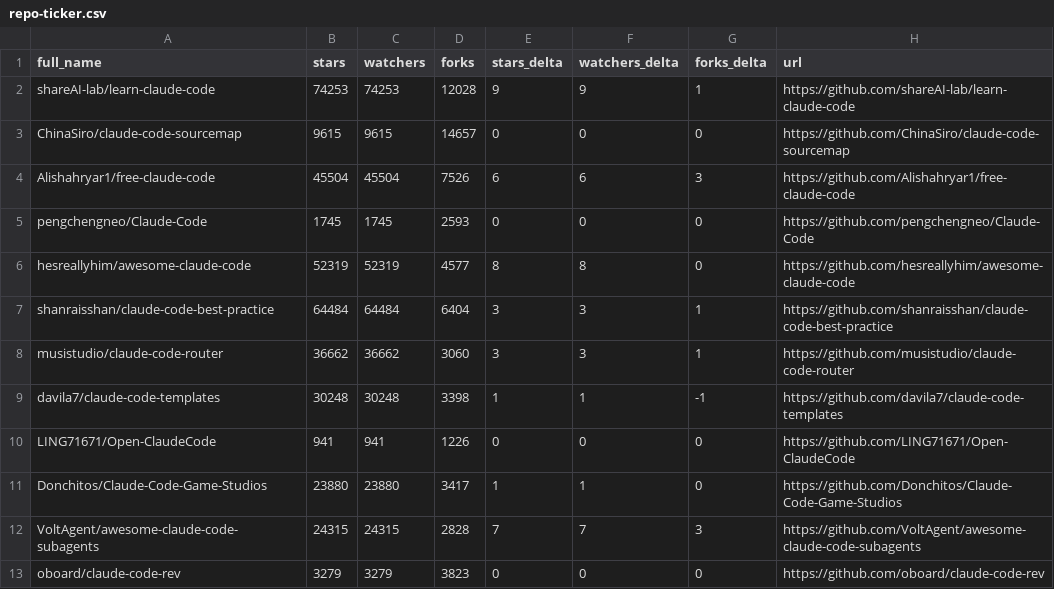
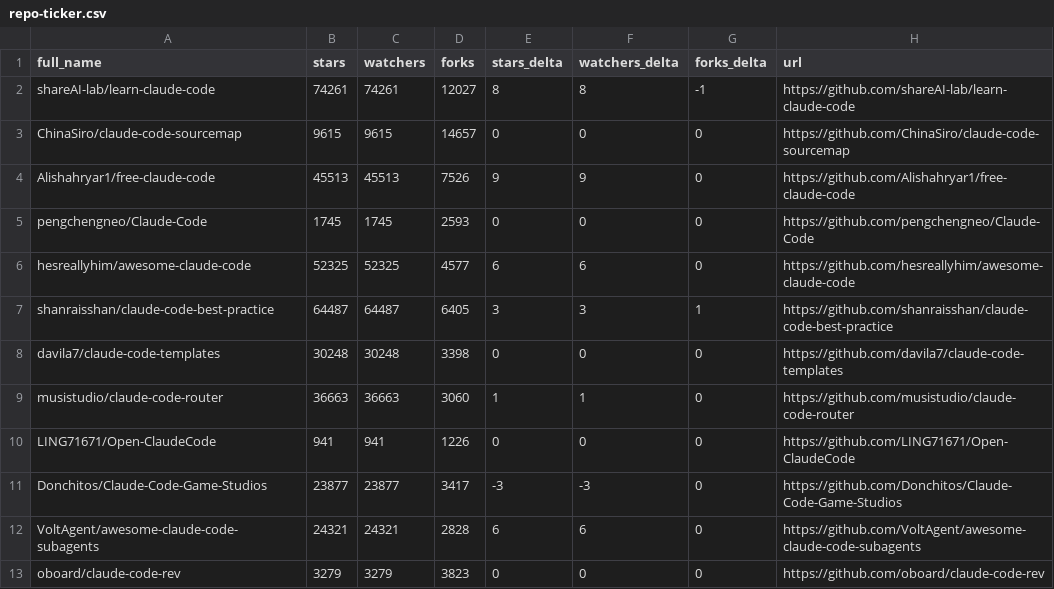
Before and after one commit to CrazyForks/awesome-claude-code, a CSV file: data/repo-ticker.csv, drawn as a sheet; only a part is shown; the diff covers the shown part only.

```diff
--- a/data/repo-ticker.csv
+++ b/data/repo-ticker.csv
@@ -1,13 +1,13 @@
 full_name,stars,watchers,forks,stars_delta,watchers_delta,forks_delta,url
-shareAI-lab/learn-claude-code,74253,74253,12028,9,9,1,https://github.com/shareAI-lab/learn-claude-code
+shareAI-lab/learn-claude-code,74261,74261,12027,8,8,-1,https://github.com/shareAI-lab/learn-claude-code
 ChinaSiro/claude-code-sourcemap,9615,9615,14657,0,0,0,https://github.com/ChinaSiro/claude-code-sourcemap
-Alishahryar1/free-claude-code,45504,45504,7526,6,6,3,https://github.com/Alishahryar1/free-claude-code
+Alishahryar1/free-claude-code,45513,45513,7526,9,9,0,https://github.com/Alishahryar1/free-claude-code
 pengchengneo/Claude-Code,1745,1745,2593,0,0,0,https://github.com/pengchengneo/Claude-Code
-hesreallyhim/awesome-claude-code,52319,52319,4577,8,8,0,https://github.com/hesreallyhim/awesome-claude-code
-shanraisshan/claude-code-best-practice,64484,64484,6404,3,3,1,https://github.com/shanraisshan/claude-code-best-practice
-musistudio/claude-code-router,36662,36662,3060,3,3,1,https://github.com/musistudio/claude-code-router
-davila7/claude-code-templates,30248,30248,3398,1,1,-1,https://github.com/davila7/claude-code-templates
+hesreallyhim/awesome-claude-code,52325,52325,4577,6,6,0,https://github.com/hesreallyhim/awesome-claude-code
+shanraisshan/claude-code-best-practice,64487,64487,6405,3,3,1,https://github.com/shanraisshan/claude-code-best-practice
+davila7/claude-code-templates,30248,30248,3398,0,0,0,https://github.com/davila7/claude-code-templates
+musistudio/claude-code-router,36663,36663,3060,1,1,0,https://github.com/musistudio/claude-code-router
 LING71671/Open-ClaudeCode,941,941,1226,0,0,0,https://github.com/LING71671/Open-ClaudeCode
-Donchitos/Claude-Code-Game-Studios,23880,23880,3417,1,1,0,https://github.com/Donchitos/Claude-Code-Game-Studios
-VoltAgent/awesome-claude-code-subagents,24315,24315,2828,7,7,3,https://github.com/VoltAgent/awesome-claude-code-subagents
+Donchitos/Claude-Code-Game-Studios,23877,23877,3417,-3,-3,0,https://github.com/Donchitos/Claude-Code-Game-Studios
+VoltAgent/awesome-claude-code-subagents,24321,24321,2828,6,6,0,https://github.com/VoltAgent/awesome-claude-code-subagents
 oboard/claude-code-rev,3279,3279,3823,0,0,0,https://github.com/oboard/claude-code-rev
```
Also changed, not shown: 1 added row, 1 removed row, 2 moved rows and 95 edited cells elsewhere in this file, 4 other files.
